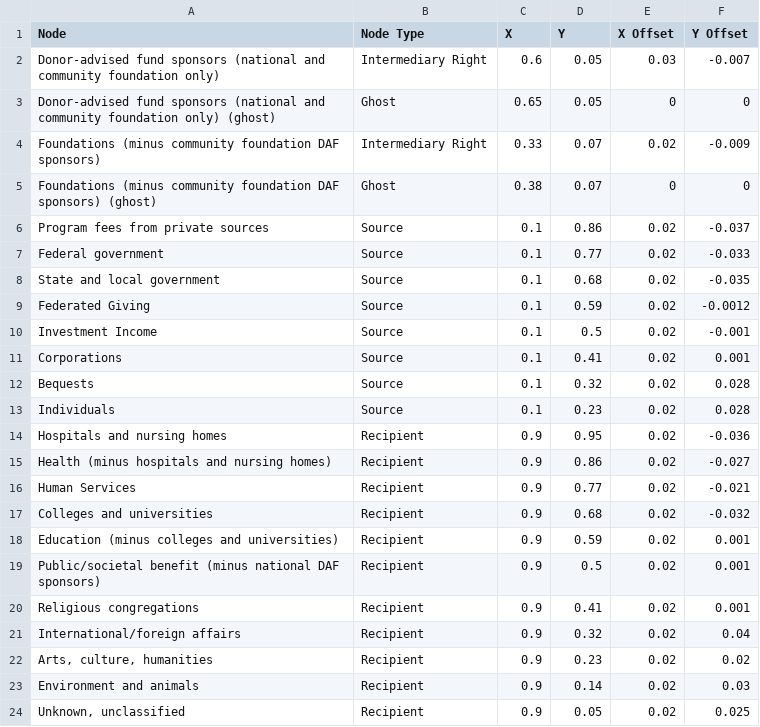
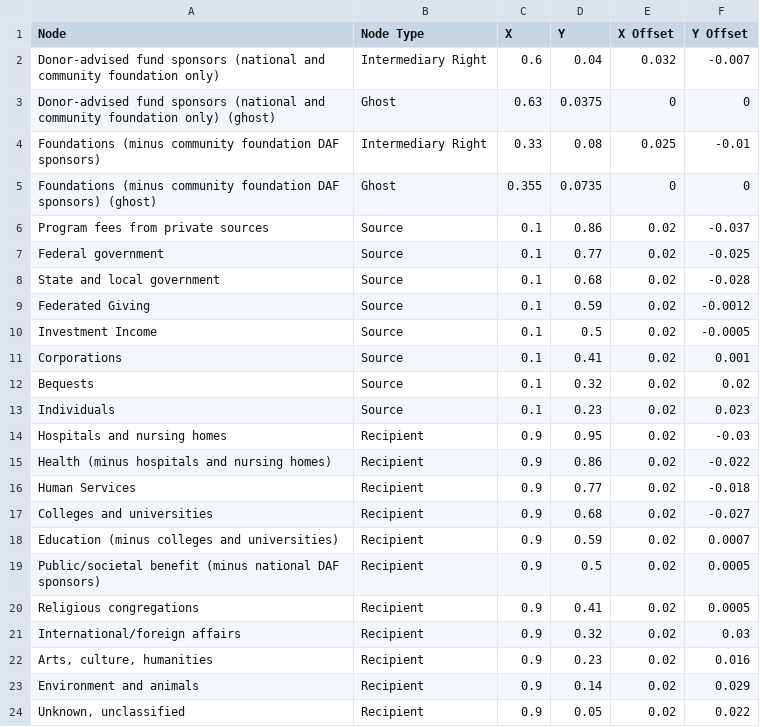
Before and after one commit to HFAwesomeCharts/MCNNonprofitEconomy, a CSV file: data/MCN_nonprofit_economy_revenue_nodes_2023.csv, drawn as a sheet.

```diff
--- a/data/MCN_nonprofit_economy_revenue_nodes_2023.csv
+++ b/data/MCN_nonprofit_economy_revenue_nodes_2023.csv
@@ -1,24 +1,24 @@
 Node,Node Type,X,Y,X Offset,Y Offset
-Donor-advised fund sponsors (national and community foundation only),Intermediary Right,0.6,0.05,0.03,-0.007
-Donor-advised fund sponsors (national and community foundation only) (ghost),Ghost,0.65,0.05,0,0
-Foundations (minus community foundation DAF sponsors),Intermediary Right,0.33,0.07,0.02,-0.009
-Foundations (minus community foundation DAF sponsors) (ghost),Ghost,0.38,0.07,0,0
+Donor-advised fund sponsors (national and community foundation only),Intermediary Right,0.6,0.04,0.032,-0.007
+Donor-advised fund sponsors (national and community foundation only) (ghost),Ghost,0.63,0.0375,0,0
+Foundations (minus community foundation DAF sponsors),Intermediary Right,0.33,0.08,0.025,-0.01
+Foundations (minus community foundation DAF sponsors) (ghost),Ghost,0.355,0.0735,0,0
 Program fees from private sources,Source,0.1,0.86,0.02,-0.037
-Federal government,Source,0.1,0.77,0.02,-0.033
-State and local government,Source,0.1,0.68,0.02,-0.035
+Federal government,Source,0.1,0.77,0.02,-0.025
+State and local government,Source,0.1,0.68,0.02,-0.028
 Federated Giving,Source,0.1,0.59,0.02,-0.0012
-Investment Income,Source,0.1,0.5,0.02,-0.001
+Investment Income,Source,0.1,0.5,0.02,-0.0005
 Corporations,Source,0.1,0.41,0.02,0.001
-Bequests,Source,0.1,0.32,0.02,0.028
-Individuals,Source,0.1,0.23,0.02,0.028
-Hospitals and nursing homes,Recipient,0.9,0.95,0.02,-0.036
-Health (minus hospitals and nursing homes),Recipient,0.9,0.86,0.02,-0.027
-Human Services,Recipient,0.9,0.77,0.02,-0.021
-Colleges and universities,Recipient,0.9,0.68,0.02,-0.032
-Education (minus colleges and universities),Recipient,0.9,0.59,0.02,0.001
-Public/societal benefit (minus national DAF sponsors),Recipient,0.9,0.5,0.02,0.001
-Religious congregations,Recipient,0.9,0.41,0.02,0.001
-International/foreign affairs,Recipient,0.9,0.32,0.02,0.04
-"Arts, culture, humanities",Recipient,0.9,0.23,0.02,0.02
-Environment and animals,Recipient,0.9,0.14,0.02,0.03
-"Unknown, unclassified",Recipient,0.9,0.05,0.02,0.025
+Bequests,Source,0.1,0.32,0.02,0.02
+Individuals,Source,0.1,0.23,0.02,0.023
+Hospitals and nursing homes,Recipient,0.9,0.95,0.02,-0.03
+Health (minus hospitals and nursing homes),Recipient,0.9,0.86,0.02,-0.022
+Human Services,Recipient,0.9,0.77,0.02,-0.018
+Colleges and universities,Recipient,0.9,0.68,0.02,-0.027
+Education (minus colleges and universities),Recipient,0.9,0.59,0.02,0.0007
+Public/societal benefit (minus national DAF sponsors),Recipient,0.9,0.5,0.02,0.0005
+Religious congregations,Recipient,0.9,0.41,0.02,0.0005
+International/foreign affairs,Recipient,0.9,0.32,0.02,0.03
+"Arts, culture, humanities",Recipient,0.9,0.23,0.02,0.016
+Environment and animals,Recipient,0.9,0.14,0.02,0.029
+"Unknown, unclassified",Recipient,0.9,0.05,0.02,0.022
```
Also changed, not shown: 3 other files.
